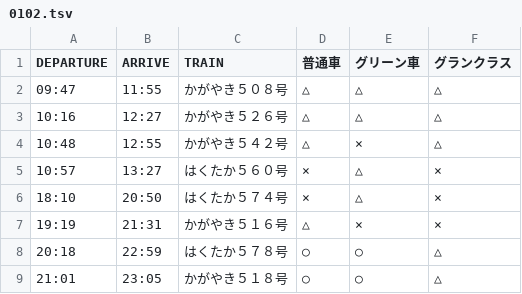
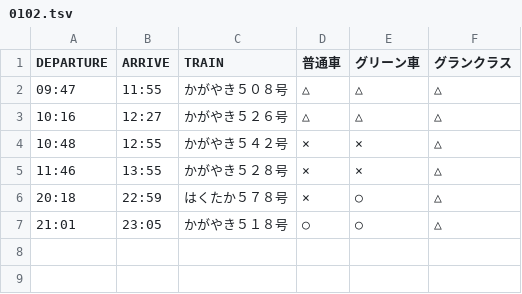
Before and after one commit to stockaitkenwaterman/DEPARTURES, a TSV file: 0102.tsv, drawn as a sheet.

```diff
--- a/0102.tsv
+++ b/0102.tsv
@@ -3,7 +3,5 @@ DEPARTURE	ARRIVE	TRAIN	普通車	グリーン車	グランクラス
 10:16	12:27	かがやき５２６号	△	△	△
-10:48	12:55	かがやき５４２号	△	×	△
-10:57	13:27	はくたか５６０号	×	△	×
-18:10	20:50	はくたか５７４号	×	△	×
-19:19	21:31	かがやき５１６号	△	×	×
-20:18	22:59	はくたか５７８号	○	○	△
+10:48	12:55	かがやき５４２号	×	×	△
+11:46	13:55	かがやき５２８号	×	×	△
+20:18	22:59	はくたか５７８号	×	○	△
 21:01	23:05	かがやき５１８号	○	○	△
```
Also changed, not shown: 0103.tsv, 1231.tsv.
